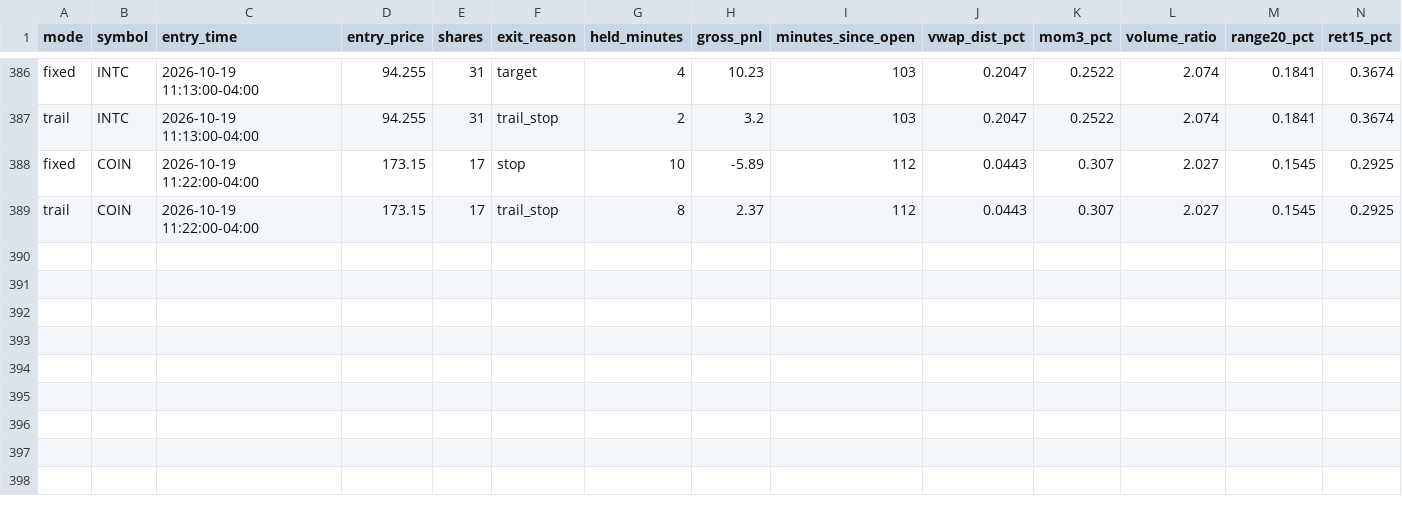
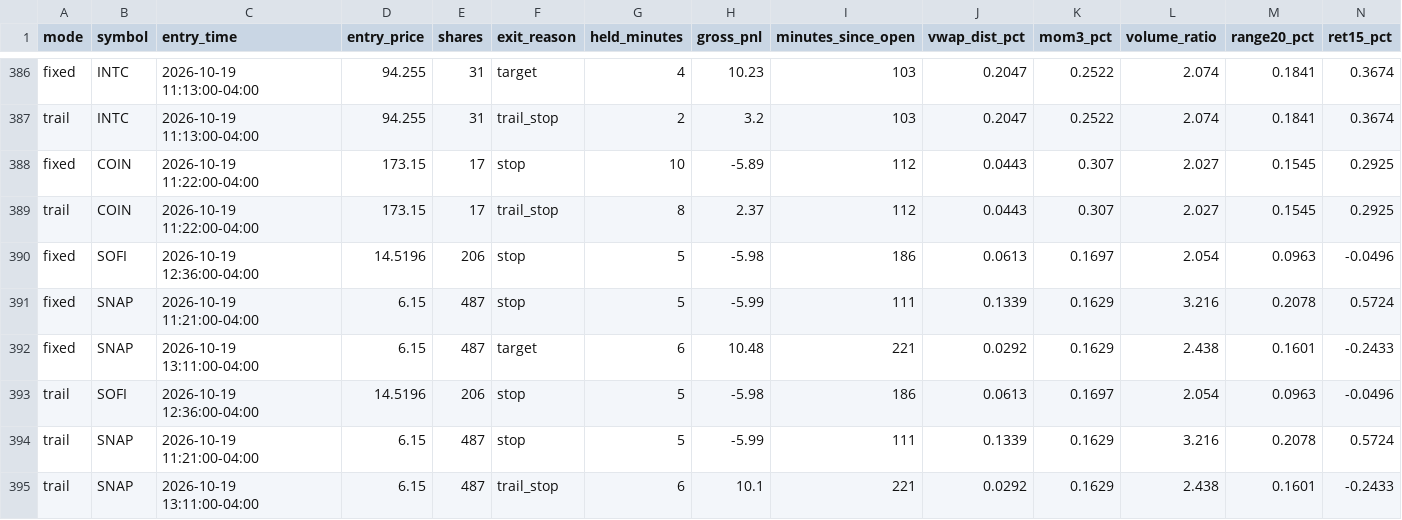
Before and after one commit to njdfan1711-cpu/Fin, a CSV file: scalping/scalp_signals_tagged.csv, drawn as a sheet; only a part is shown, gaps mark what is left out; rows hold the shown columns only; the diff names each change by its address in the sheet, - before the commit and + after, or states it on an @@ line.

```diff
--- a/scalping/scalp_signals_tagged.csv
+++ b/scalping/scalp_signals_tagged.csv
+row 390: fixed | SOFI | 2026-10-19 12:36:00-04:00 | 14.5196 | 206 | stop | 5 | -5.98 | 186 | 0.0613 | 0.1697 | 2.054 | 0.0963 | -0.0496
+row 391: fixed | SNAP | 2026-10-19 11:21:00-04:00 | 6.15 | 487 | stop | 5 | -5.99 | 111 | 0.1339 | 0.1629 | 3.216 | 0.2078 | 0.5724
+row 392: fixed | SNAP | 2026-10-19 13:11:00-04:00 | 6.15 | 487 | target | 6 | 10.48 | 221 | 0.0292 | 0.1629 | 2.438 | 0.1601 | -0.2433
+row 393: trail | SOFI | 2026-10-19 12:36:00-04:00 | 14.5196 | 206 | stop | 5 | -5.98 | 186 | 0.0613 | 0.1697 | 2.054 | 0.0963 | -0.0496
+row 394: trail | SNAP | 2026-10-19 11:21:00-04:00 | 6.15 | 487 | stop | 5 | -5.99 | 111 | 0.1339 | 0.1629 | 3.216 | 0.2078 | 0.5724
+row 395: trail | SNAP | 2026-10-19 13:11:00-04:00 | 6.15 | 487 | trail_stop | 6 | 10.1 | 221 | 0.0292 | 0.1629 | 2.438 | 0.1601 | -0.2433
```
Also changed, not shown: scalping/scalp_backtest_trades.csv, scalping/scalp_backtest_trail_trades.csv, 4 other files.
